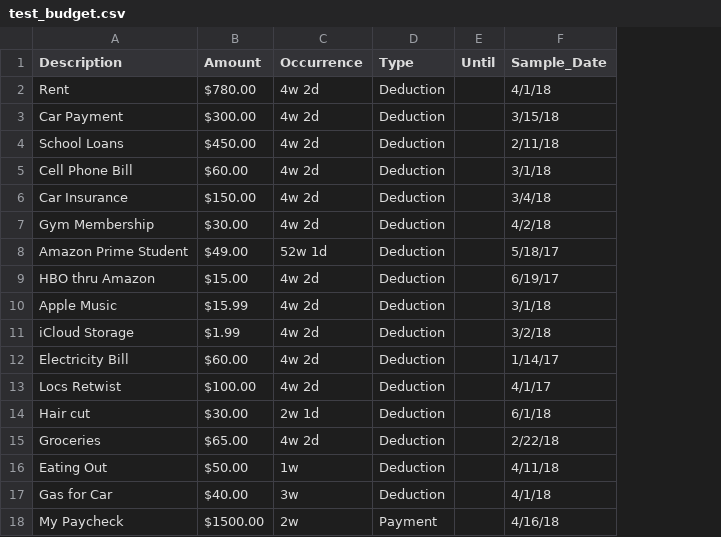
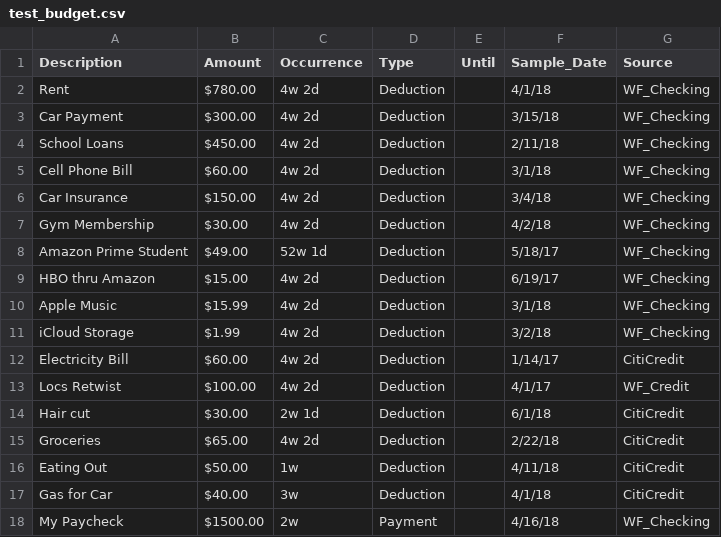
Before and after one commit to weallwegot/personal_financial_engine, a CSV file: data/test_budget.csv, drawn as a sheet; the diff names each change by its address in the sheet, - before the commit and + after, or states it on an @@ line.

Commit message:
setup test budget and account csv inputs

```diff
--- a/data/test_budget.csv
+++ b/data/test_budget.csv
+column G (Source), rows 2-18: WF_Checking | WF_Checking | WF_Checking | WF_Checking | WF_Checking | WF_Checking | WF_Checking | WF_Checking | WF_Checking | WF_Checking | CitiCredit | WF_Credit | CitiCredit | CitiCredit | CitiCredit | CitiCredit | WF_Checking
```
Also changed, not shown: 1 other file.
